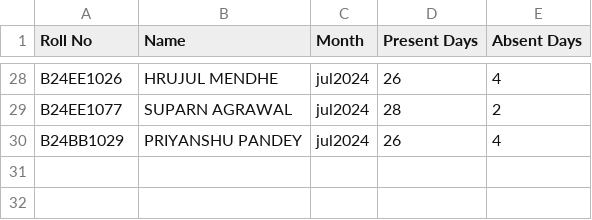
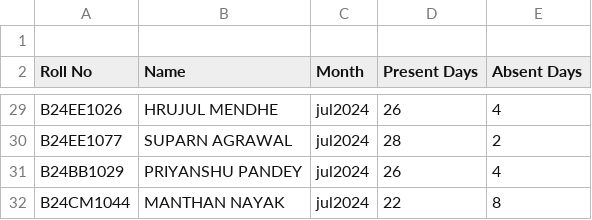
Before and after one commit to manthannayaks/Mess_Rebate, a CSV file: Back_end/data/July_Rebate_Corrected.csv, drawn as a sheet; only a part is shown, gaps mark what is left out; the diff names each change by its address in the sheet, - before the commit and + after, or states it on an @@ line.

```diff
--- a/Back_end/data/July_Rebate_Corrected.csv
+++ b/Back_end/data/July_Rebate_Corrected.csv
+row 1: (empty)
+row 32: B24CM1044 | MANTHAN NAYAK | jul2024 | 22 | 8
```
Also changed, not shown: 5 other files.
